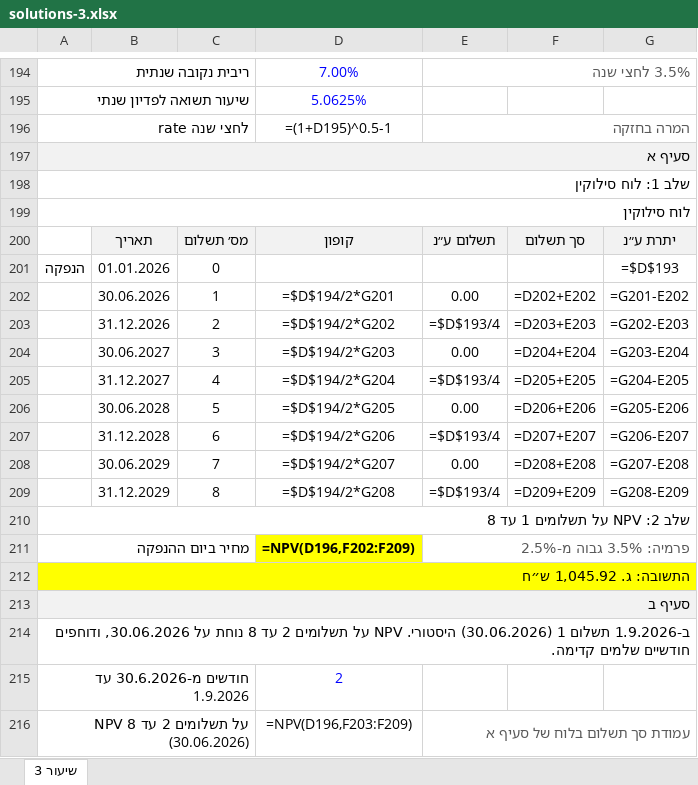
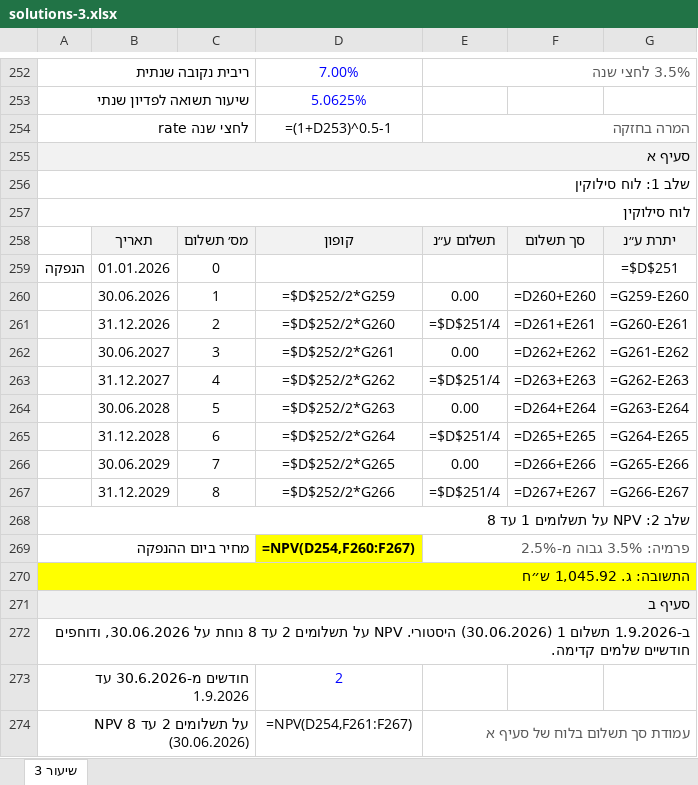
Before and after one commit to shaytsaban/advanced-finance-for-accountants, an Excel workbook: lectures/lecture-3/solutions-3.xlsx, sheet שיעור 3, drawn as a sheet; only a part is shown, gaps mark what is left out; values as stored, in another font and other column widths than the file's, no borders; formulas without a stored value are shown as written; addresses are those after the commit; the diff covers the shown part only; the diff names each change by its address in the sheet, - before the commit and + after, or states it on an @@ line.

```diff
--- a/lectures/lecture-3/solutions-3.xlsx (sheet שיעור 3)
+++ b/lectures/lecture-3/solutions-3.xlsx (sheet שיעור 3)
-D254: =(1+D195)^0.5-1
+D254: =(1+D253)^0.5-1
-G259: =$D$193
+G259: =$D$251
-D260: =$D$194/2*G201
+D260: =$D$252/2*G259
-F260: =D202+E202
+F260: =D260+E260
-G260: =G201-E202
+G260: =G259-E260
-D261: =$D$194/2*G202
+D261: =$D$252/2*G260
-E261: =$D$193/4
+E261: =$D$251/4
-F261: =D203+E203
+F261: =D261+E261
-G261: =G202-E203
+G261: =G260-E261
-D262: =$D$194/2*G203
+D262: =$D$252/2*G261
-F262: =D204+E204
+F262: =D262+E262
-G262: =G203-E204
+G262: =G261-E262
-D263: =$D$194/2*G204
+D263: =$D$252/2*G262
-E263: =$D$193/4
+E263: =$D$251/4
-F263: =D205+E205
+F263: =D263+E263
-G263: =G204-E205
+G263: =G262-E263
-D264: =$D$194/2*G205
+D264: =$D$252/2*G263
-F264: =D206+E206
+F264: =D264+E264
-G264: =G205-E206
+G264: =G263-E264
-D265: =$D$194/2*G206
+D265: =$D$252/2*G264
-E265: =$D$193/4
+E265: =$D$251/4
-F265: =D207+E207
+F265: =D265+E265
-G265: =G206-E207
+G265: =G264-E265
-D266: =$D$194/2*G207
+D266: =$D$252/2*G265
-F266: =D208+E208
+F266: =D266+E266
-G266: =G207-E208
+G266: =G265-E266
-D267: =$D$194/2*G208
+D267: =$D$252/2*G266
-E267: =$D$193/4
+E267: =$D$251/4
-F267: =D209+E209
+F267: =D267+E267
-G267: =G208-E209
+G267: =G266-E267
-D269: =NPV(D196,F202:F209)
+D269: =NPV(D254,F260:F267)
-D274: =NPV(D196,F203:F209)
+D274: =NPV(D254,F261:F267)
```
Also changed, not shown: 159 added rows and 12 edited cells elsewhere in this sheet, lectures/lecture-1/solutions-1.xlsx, lectures/lecture-2/solutions-2.xlsx, 32 other files.
